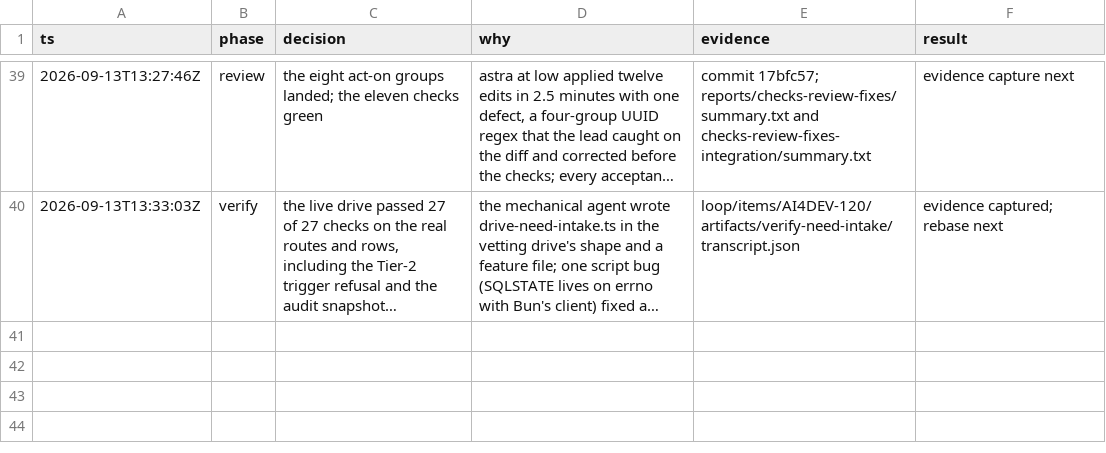
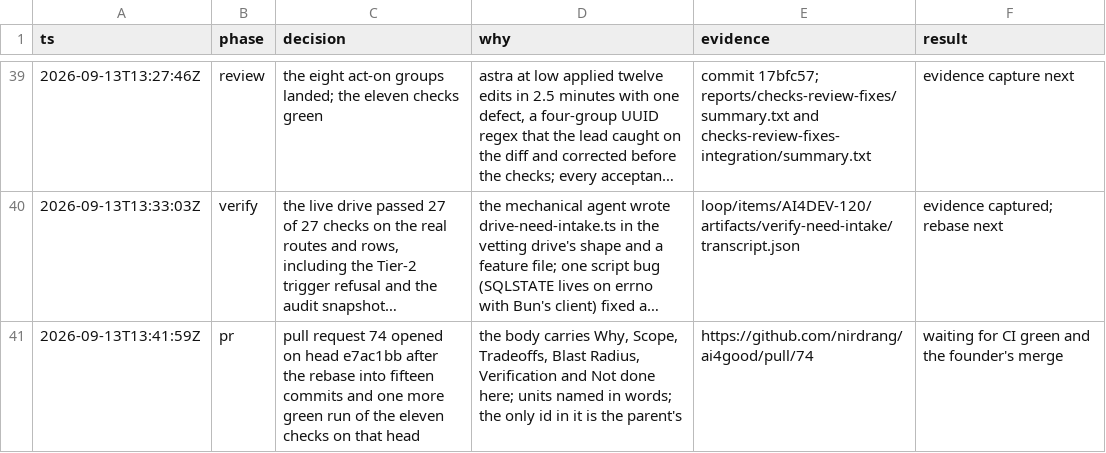
Before and after one commit to nirdrang/ai4good, a TSV file: loop/items/AI4DEV-120/decisions.tsv, drawn as a sheet; only a part is shown, gaps mark what is left out; long unchanged cells end in …; the diff names each change by its address in the sheet, - before the commit and + after, or states it on an @@ line.

Commit message:
AI4DEV-120: the pull request is open; the resume note points at the Closing section

```diff
--- a/loop/items/AI4DEV-120/decisions.tsv
+++ b/loop/items/AI4DEV-120/decisions.tsv
+row 41: 2026-09-13T13:41:59Z | pr | pull request 74 opened on head e7ac1bb after the rebase into fifteen commits and one more green run of the eleven checks on that head | the body carries Why, Scope, Tradeoffs, Blast Radius, Verification and Not done here; units named in words; the only id in it is the parent's | https://github.com/nirdrang/ai4good/pull/74 | waiting for CI green and the founder's merge
```
Also changed, not shown: 1 other file.
